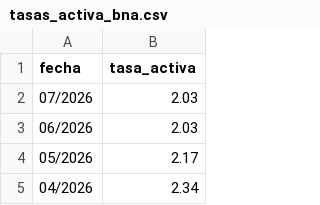
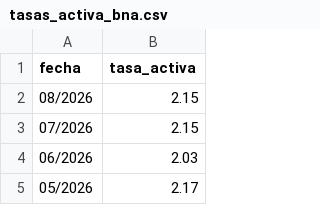
Before and after one commit to tribunaldeltrabajo/sistema_tribunal, a CSV file: data/tasas_activa_bna.csv, drawn as a sheet; only a part is shown; the shorter side is filled out with more unchanged rows.

Commit message:
Update tasas_activa_bna.csv

```diff
--- a/data/tasas_activa_bna.csv
+++ b/data/tasas_activa_bna.csv
@@ -1,3 +1,4 @@
 fecha,tasa_activa
-07/2026,2.03
+08/2026,2.15
+07/2026,2.15
 06/2026,2.03
```
